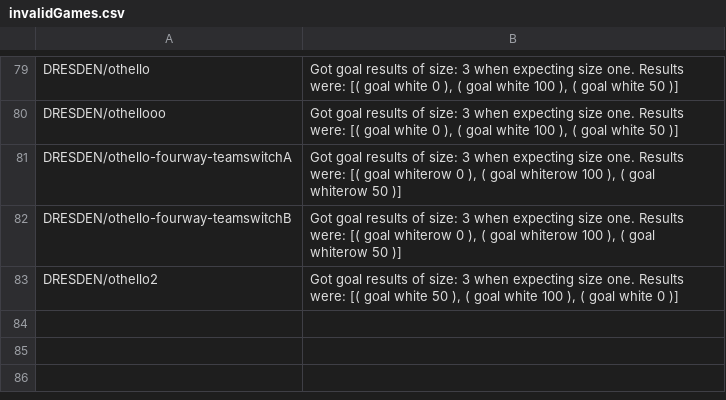
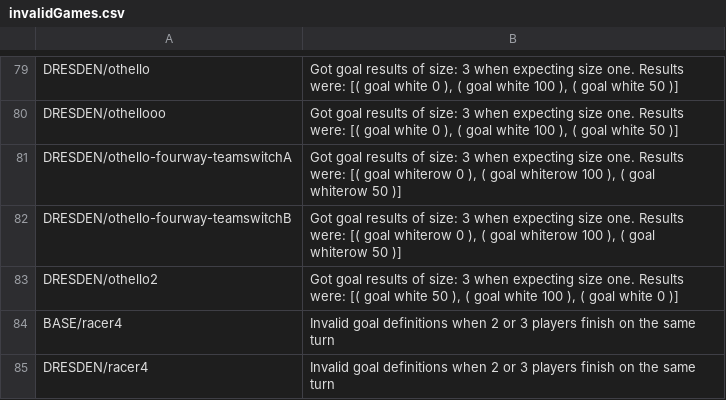
Before and after one commit to AlexLandau/gdl-perf, a CSV file: invalidGames.csv, drawn as a sheet; only a part is shown, gaps mark what is left out; the diff names each change by its address in the sheet, - before the commit and + after, or states it on an @@ line.

Commit message:
Add a couple of games to the invalid list.

```diff
--- a/invalidGames.csv
+++ b/invalidGames.csv
+row 84: BASE/racer4 | Invalid goal definitions when 2 or 3 players finish on the same turn
+row 85: DRESDEN/racer4 | Invalid goal definitions when 2 or 3 players finish on the same turn
```
